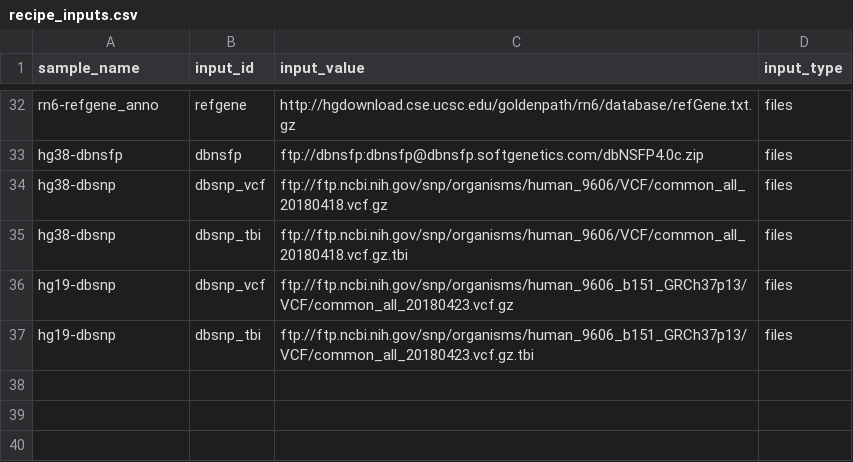
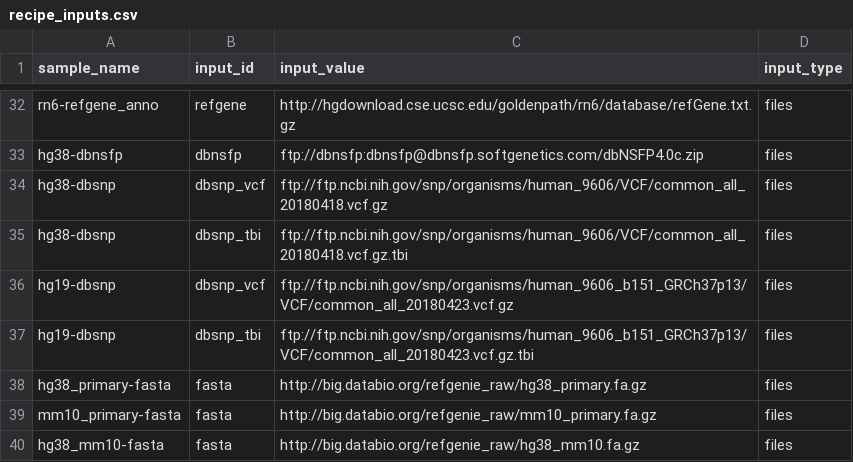
Before and after one commit to databio/databio_genomes, a CSV file: asset_pep/recipe_inputs.csv, drawn as a sheet; only a part is shown, gaps mark what is left out.

```diff
--- a/asset_pep/recipe_inputs.csv
+++ b/asset_pep/recipe_inputs.csv
@@ -37 +37,4 @@ hg19-dbsnp,dbsnp_vcf,ftp://ftp.ncbi.nih.gov/snp/organisms/human_9606_b151_GRCh37
 hg19-dbsnp,dbsnp_tbi,ftp://ftp.ncbi.nih.gov/snp/organisms/human_9606_b151_GRCh37p13/VCF/common_all_20180423.vcf.gz.tbi,files
+hg38_primary-fasta,fasta,http://big.databio.org/refgenie_raw/hg38_primary.fa.gz,files
+mm10_primary-fasta,fasta,http://big.databio.org/refgenie_raw/mm10_primary.fa.gz,files
+hg38_mm10-fasta,fasta,http://big.databio.org/refgenie_raw/hg38_mm10.fa.gz,files
```
Also changed, not shown: asset_pep/assets.csv.
